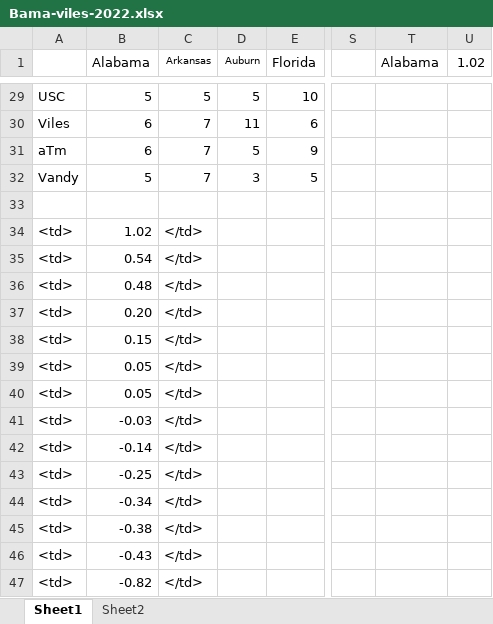
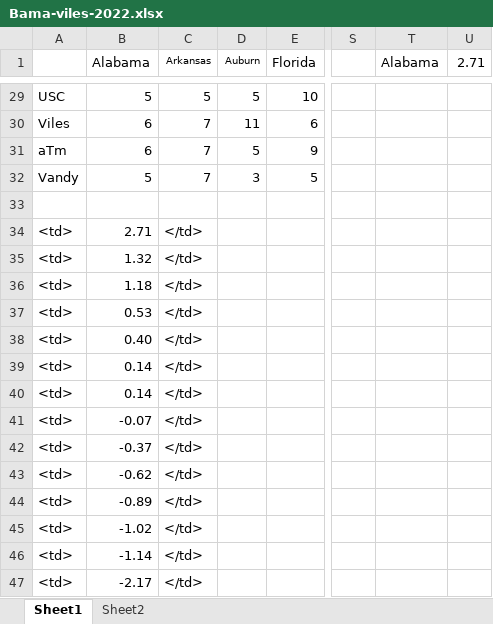
Before and after one commit to MCurve7/mcurve7_cfb, an Excel workbook: RBR/Bama-viles-2022.xlsx, sheet Sheet1, drawn as a sheet; only a part is shown, gaps mark what is left out; values as stored, in another font and other column widths than the file's, no borders; the diff covers the shown part only; the diff names each change by its address in the sheet, - before the commit and + after, or states it on an @@ line.

```diff
--- a/RBR/Bama-viles-2022.xlsx (sheet Sheet1)
+++ b/RBR/Bama-viles-2022.xlsx (sheet Sheet1)
-U1: 1.02
+U1: 2.71
-B34 (Alabama): 1.02
+B34 (Alabama): 2.71
-B35 (Alabama): 0.54
+B35 (Alabama): 1.32
-B36 (Alabama): 0.48
+B36 (Alabama): 1.18
-B37 (Alabama): 0.20
+B37 (Alabama): 0.53
-B38 (Alabama): 0.15
+B38 (Alabama): 0.40
-B39:B40 (Alabama): 0.05
+B39:B40 (Alabama): 0.14
-B41 (Alabama): -0.03
+B41 (Alabama): -0.07
-B42 (Alabama): -0.14
+B42 (Alabama): -0.37
-B43 (Alabama): -0.25
+B43 (Alabama): -0.62
-B44 (Alabama): -0.34
+B44 (Alabama): -0.89
-B45 (Alabama): -0.38
+B45 (Alabama): -1.02
-B46 (Alabama): -0.43
+B46 (Alabama): -1.14
-B47 (Alabama): -0.82
+B47 (Alabama): -2.17
```
Also changed, not shown: 3 added rows, 3 removed rows and 10 edited cells elsewhere in this sheet, 4 other files.
